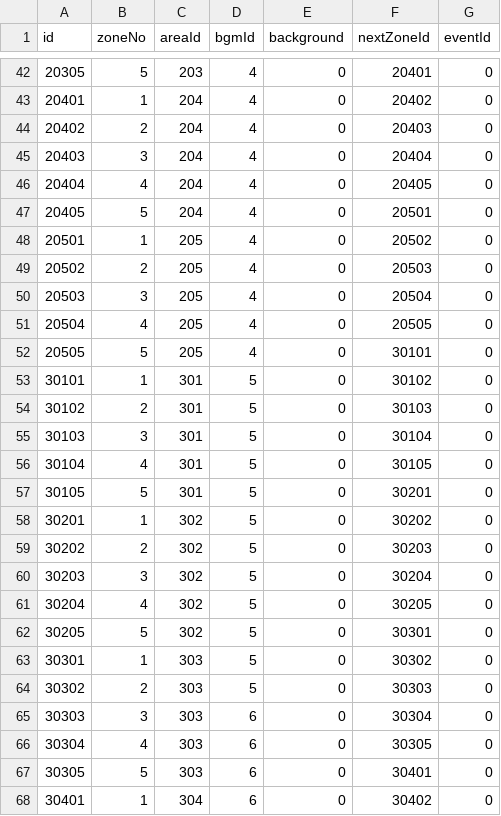
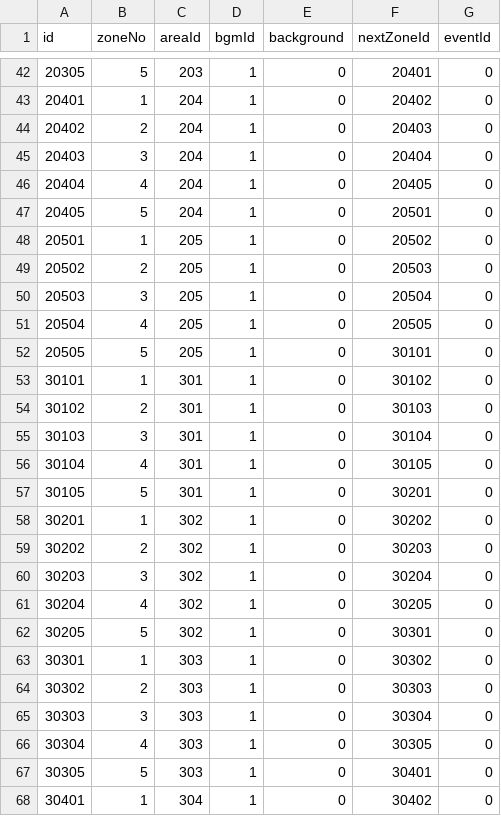
Before and after one commit to henyouqian/cdgm, a CSV file: data/zones.csv, drawn as a sheet; only a part is shown, gaps mark what is left out; the diff covers the shown part only.

```diff
--- a/data/zones.csv
+++ b/data/zones.csv
@@ -42,27 +42,27 @@ id,zoneNo,areaId,bgmId,background,nextZoneId,eventId
-20305,5,203,4,0,20401,0
-20401,1,204,4,0,20402,0
-20402,2,204,4,0,20403,0
-20403,3,204,4,0,20404,0
-20404,4,204,4,0,20405,0
-20405,5,204,4,0,20501,0
-20501,1,205,4,0,20502,0
-20502,2,205,4,0,20503,0
-20503,3,205,4,0,20504,0
-20504,4,205,4,0,20505,0
-20505,5,205,4,0,30101,0
-30101,1,301,5,0,30102,0
-30102,2,301,5,0,30103,0
-30103,3,301,5,0,30104,0
-30104,4,301,5,0,30105,0
-30105,5,301,5,0,30201,0
-30201,1,302,5,0,30202,0
-30202,2,302,5,0,30203,0
-30203,3,302,5,0,30204,0
-30204,4,302,5,0,30205,0
-30205,5,302,5,0,30301,0
-30301,1,303,5,0,30302,0
-30302,2,303,5,0,30303,0
-30303,3,303,6,0,30304,0
-30304,4,303,6,0,30305,0
-30305,5,303,6,0,30401,0
-30401,1,304,6,0,30402,0
+20305,5,203,1,0,20401,0
+20401,1,204,1,0,20402,0
+20402,2,204,1,0,20403,0
+20403,3,204,1,0,20404,0
+20404,4,204,1,0,20405,0
+20405,5,204,1,0,20501,0
+20501,1,205,1,0,20502,0
+20502,2,205,1,0,20503,0
+20503,3,205,1,0,20504,0
+20504,4,205,1,0,20505,0
+20505,5,205,1,0,30101,0
+30101,1,301,1,0,30102,0
+30102,2,301,1,0,30103,0
+30103,3,301,1,0,30104,0
+30104,4,301,1,0,30105,0
+30105,5,301,1,0,30201,0
+30201,1,302,1,0,30202,0
+30202,2,302,1,0,30203,0
+30203,3,302,1,0,30204,0
+30204,4,302,1,0,30205,0
+30205,5,302,1,0,30301,0
+30301,1,303,1,0,30302,0
+30302,2,303,1,0,30303,0
+30303,3,303,1,0,30304,0
+30304,4,303,1,0,30305,0
+30305,5,303,1,0,30401,0
+30401,1,304,1,0,30402,0
```
Also changed, not shown: 37 edited cells elsewhere in this file, data/dialogues.csv, data/events.csv, 23 other files.
